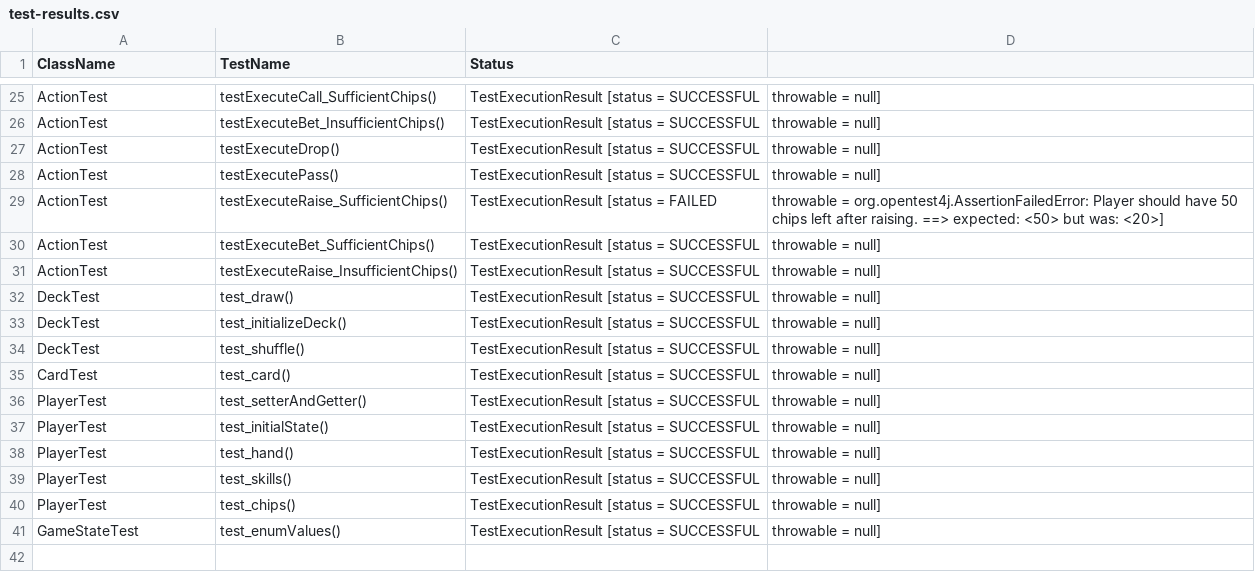
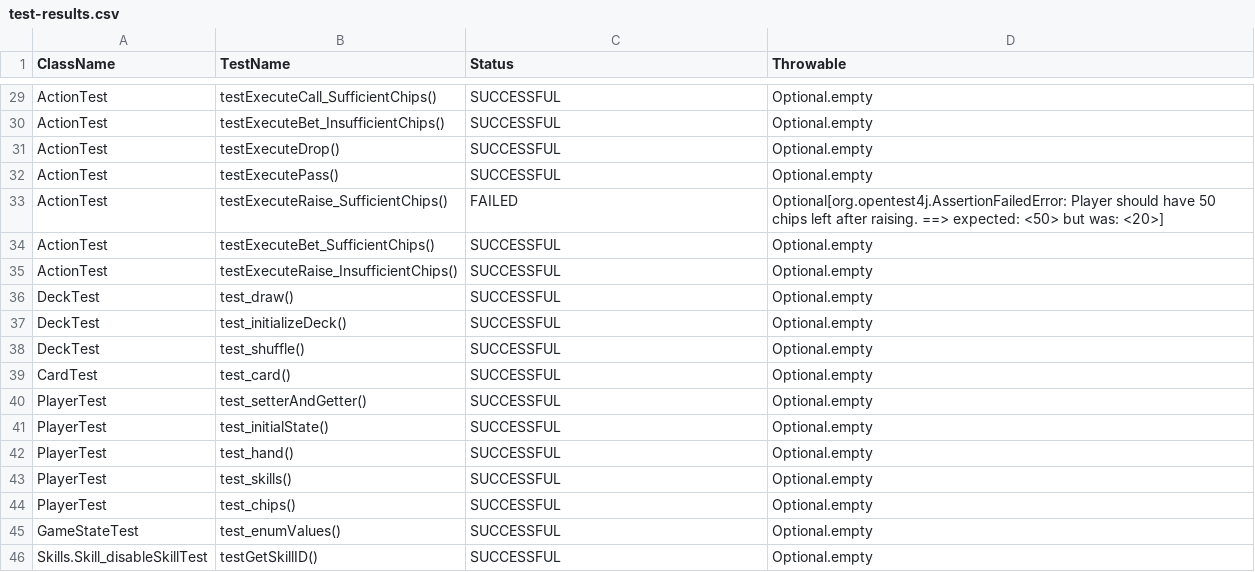
Before and after one commit to BP22063/poker, a CSV file: test-results.csv, drawn as a sheet; only a part is shown, gaps mark what is left out; addresses are those after the commit; the diff covers the shown part only; the diff names each change by its address in the sheet, - before the commit and + after, or states it on an @@ line.

Commit message:
UnitTest

```diff
--- a/test-results.csv
+++ b/test-results.csv
-D1: (empty)
+D1: Throwable
-C29:C32 (Status): TestExecutionResult [status = SUCCESSFUL
+C29:C32 (Status): SUCCESSFUL
-D29:D32 (Throwable): throwable = null]
+D29:D32 (Throwable): Optional.empty
-C33 (Status): TestExecutionResult [status = FAILED
+C33 (Status): FAILED
-D33 (Throwable): throwable = org.opentest4j.AssertionFailedError: Player should…
+D33 (Throwable): Optional[org.opentest4j.AssertionFailedError: Player should…
-C34:C45 (Status): TestExecutionResult [status = SUCCESSFUL
+C34:C45 (Status): SUCCESSFUL
-D34:D45 (Throwable): throwable = null]
+D34:D45 (Throwable): Optional.empty
+row 46: Skills.Skill_disableSkillTest | testGetSkillID() | SUCCESSFUL | Optional.empty
```
Also changed, not shown: 4 added rows and 46 edited cells elsewhere in this file, 12 other files.
